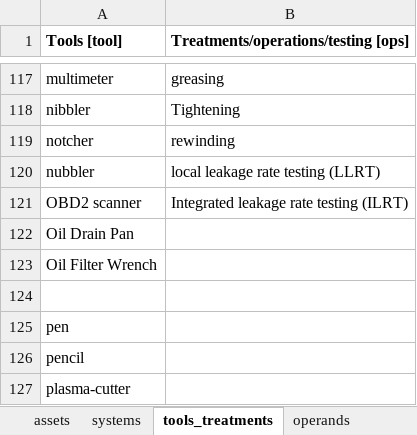
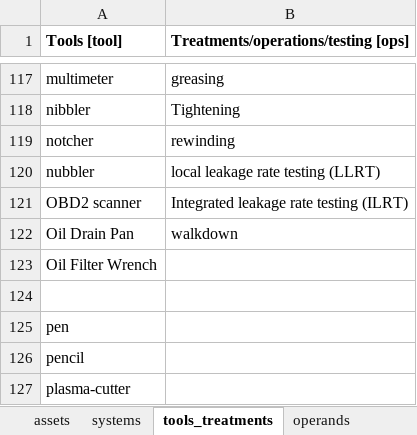
Before and after one commit to idaholab/SR2ML, an Excel workbook: src/nlp/data/tag_keywords_lists.xlsx, sheet tools_treatments, drawn as a sheet; only a part is shown, gaps mark what is left out; values as stored, in another font and other column widths than the file's, no borders; the diff names each change by its address in the sheet, - before the commit and + after, or states it on an @@ line.

```diff
--- a/src/nlp/data/tag_keywords_lists.xlsx (sheet tools_treatments)
+++ b/src/nlp/data/tag_keywords_lists.xlsx (sheet tools_treatments)
-B122: (empty)
+B122: walkdown
```
Also changed, not shown: src/nlp/data/abbreviations.xlsx, 2 other files.
